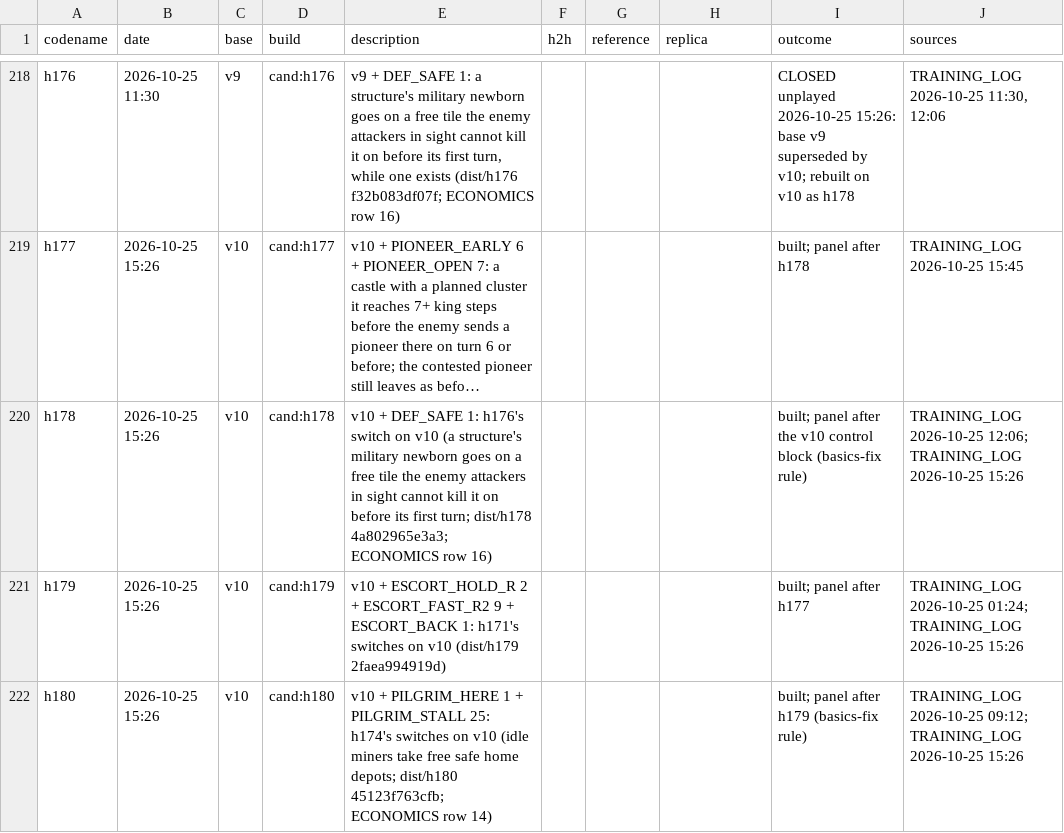
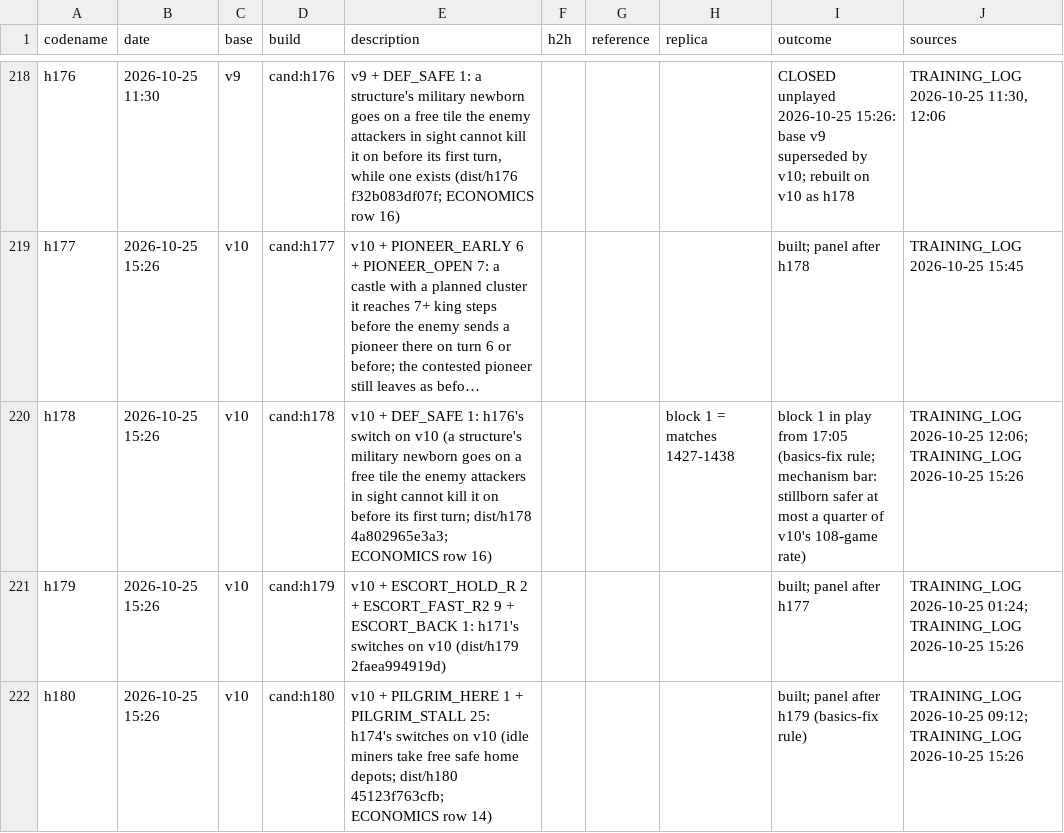
Before and after one commit to terryvanbelle/battlecode19-vibe, a CSV file: progress/attempts.csv, drawn as a sheet; only a part is shown, gaps mark what is left out; long unchanged cells end in …; the diff names each change by its address in the sheet, - before the commit and + after, or states it on an @@ line.

```diff
--- a/progress/attempts.csv
+++ b/progress/attempts.csv
-H220 (replica): (empty)
+H220 (replica): block 1 = matches 1427-1438
-I220 (outcome): built; panel after the v10 control block (basics-fix rule)
+I220 (outcome): block 1 in play from 17:05 (basics-fix rule; mechanism bar: stillborn safer at most a quarter of v10's 108-game rate)
```
Also changed, not shown: tools/progress/submissions.tsv, 4 other files.
